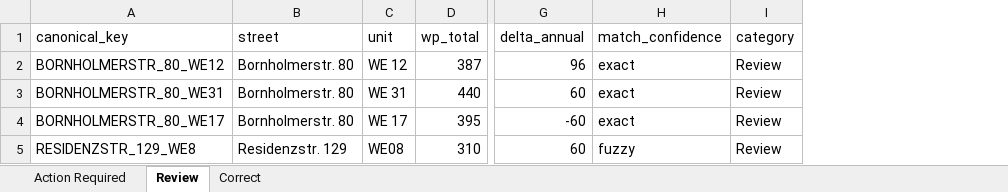
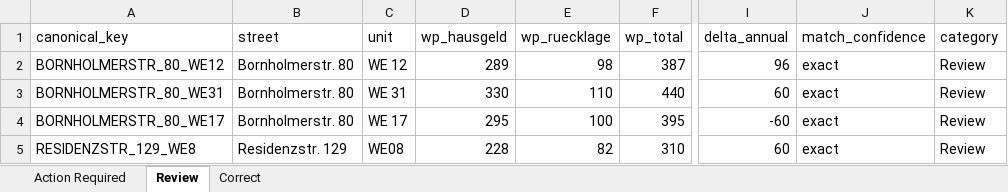
Before and after one commit to babycroco/playground, an Excel workbook: data/CROSS_REFERENCE_REPORT.xlsx, sheet Review, drawn as a sheet; only a part is shown, gaps mark what is left out; values as stored, in another font and other column widths than the file's, no borders; addresses are those after the commit; the diff names each change by its address in the sheet, - before the commit and + after, or states it on an @@ line.

```diff
--- a/data/CROSS_REFERENCE_REPORT.xlsx (sheet Review)
+++ b/data/CROSS_REFERENCE_REPORT.xlsx (sheet Review)
+column D (wp_hausgeld), rows 2-5: 289 | 330 | 295 | 228
+column E (wp_ruecklage), rows 2-5: 98 | 110 | 100 | 82
-J5 (match_confidence): fuzzy
+J5 (match_confidence): exact
```
Also changed, not shown: sheet Correct, sheet Action Required, 4 other files.
